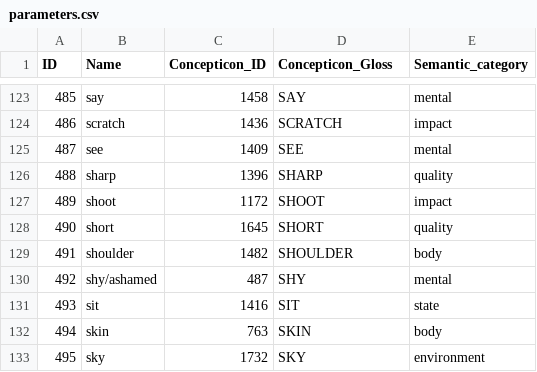
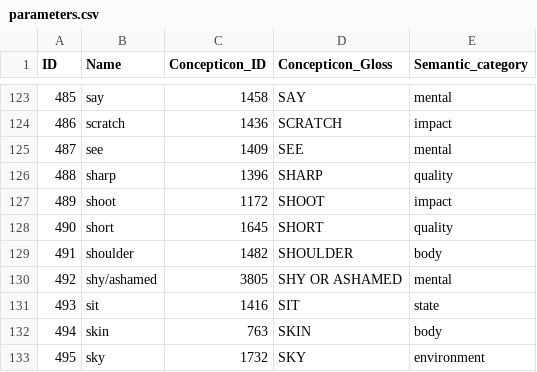
Before and after one commit to lexibank/huntergatherer, a CSV file: cldf/parameters.csv, drawn as a sheet; only a part is shown, gaps mark what is left out.

```diff
--- a/cldf/parameters.csv
+++ b/cldf/parameters.csv
@@ -129,3 +129,3 @@ ID,Name,Concepticon_ID,Concepticon_Gloss,Semantic_category
 491,shoulder,1482,SHOULDER,body
-492,shy/ashamed,487,SHY,mental
+492,shy/ashamed,3805,SHY OR ASHAMED,mental
 493,sit,1416,SIT,state
```
Also changed, not shown: cldf/languages.csv, etc/languages.csv, 9 other files.
